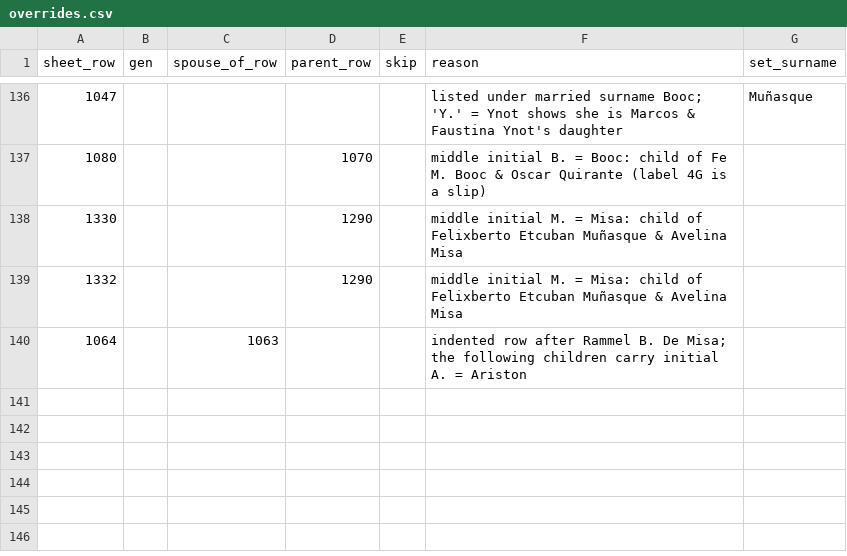
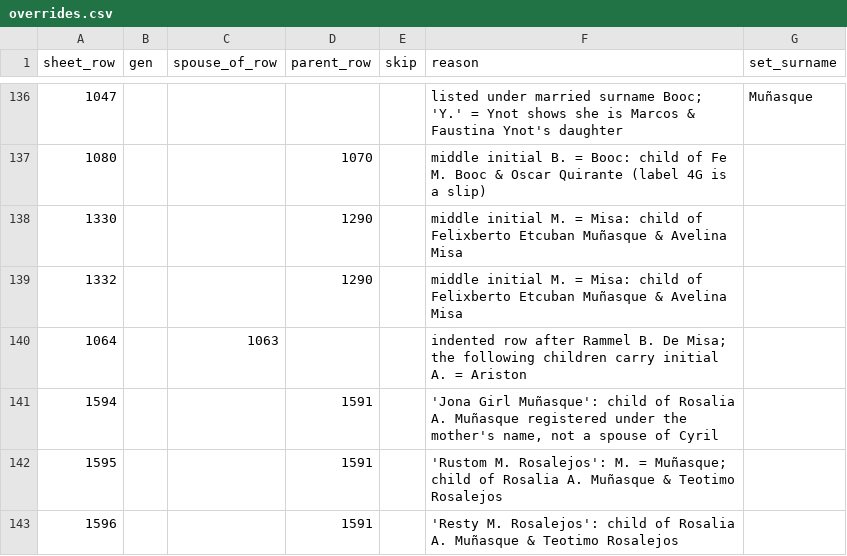
Before and after one commit to marcencar-lab/ForestWorld, a CSV file: genealogy/registers/overrides.csv, drawn as a sheet; only a part is shown, gaps mark what is left out.

```diff
--- a/genealogy/registers/overrides.csv
+++ b/genealogy/registers/overrides.csv
@@ -140 +140,4 @@ sheet_row,gen,spouse_of_row,parent_row,skip,reason,set_surname
 1064,,1063,,,"indented row after Rammel B. De Misa; the following children carry initial A. = Ariston",
+1594,,,1591,,"'Jona Girl Muñasque': child of Rosalia A. Muñasque registered under the mother's name, not a spouse of Cyril",
+1595,,,1591,,"'Rustom M. Rosalejos': M. = Muñasque; child of Rosalia A. Muñasque & Teotimo Rosalejos",
+1596,,,1591,,"'Resty M. Rosalejos': child of Rosalia A. Muñasque & Teotimo Rosalejos",
```
Also changed, not shown: genealogy/registers/discrepancies.csv, genealogy/registers/people.csv, 29 other files.
